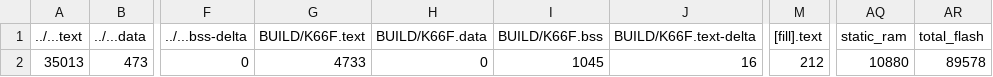
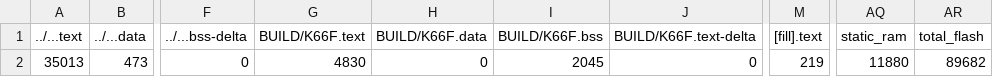
Before and after one commit to GakuSenDeSu/final, a CSV file: 1_Distance/BUILD/K66F/GCC_ARM/1_Distance_map.csv, drawn as a sheet; only a part is shown, gaps mark what is left out; the diff names each change by its address in the sheet, - before the commit and + after, or states it on an @@ line.

```diff
--- a/1_Distance/BUILD/K66F/GCC_ARM/1_Distance_map.csv
+++ b/1_Distance/BUILD/K66F/GCC_ARM/1_Distance_map.csv
-G2 (BUILD/K66F.text): 4733
+G2 (BUILD/K66F.text): 4830
-I2 (BUILD/K66F.bss): 1045
+I2 (BUILD/K66F.bss): 2045
-J2 (BUILD/K66F.text-delta): 16
+J2 (BUILD/K66F.text-delta): 0
-M2 ([fill].text): 212
+M2 ([fill].text): 219
-AQ2 (static_ram): 10880
+AQ2 (static_ram): 11880
-AR2 (total_flash): 89578
+AR2 (total_flash): 89682
```
Also changed, not shown: 10 other files.
